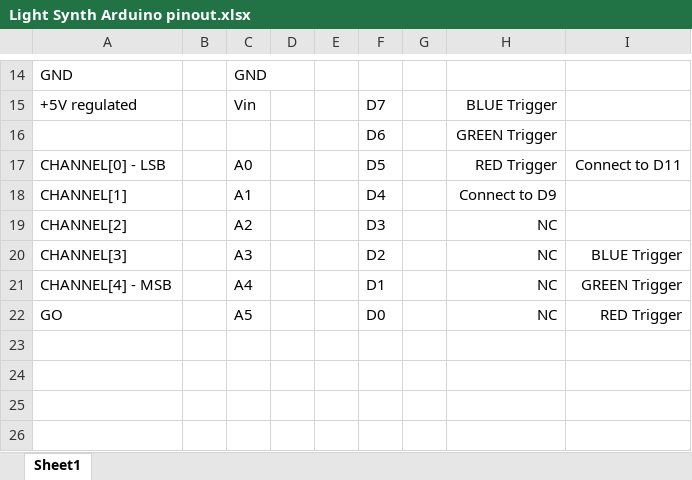
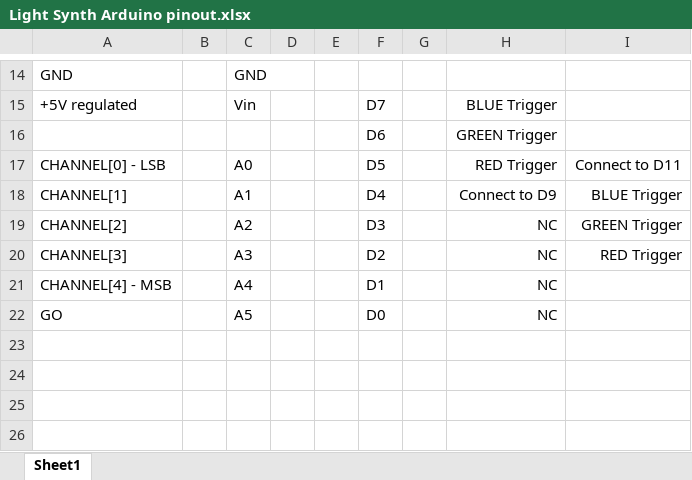
Before and after one commit to peteburch223/light-synthesiser, an Excel workbook: Light Synth Arduino pinout.xlsx, sheet Sheet1, drawn as a sheet; only a part is shown, gaps mark what is left out; values as stored, in another font and other column widths than the file's, no borders; the diff names each change by its address in the sheet, - before the commit and + after, or states it on an @@ line.

```diff
--- a/Light Synth Arduino pinout.xlsx (sheet Sheet1)
+++ b/Light Synth Arduino pinout.xlsx (sheet Sheet1)
-I18: (empty)
+I18: BLUE Trigger
-I19: (empty)
+I19: GREEN Trigger
-I20: BLUE Trigger
+I20: RED Trigger
-I21: GREEN Trigger
+I21: (empty)
-I22: RED Trigger
+I22: (empty)
```
Also changed, not shown: RGB Version 5 algorithm.xlsm, 3 other files.
